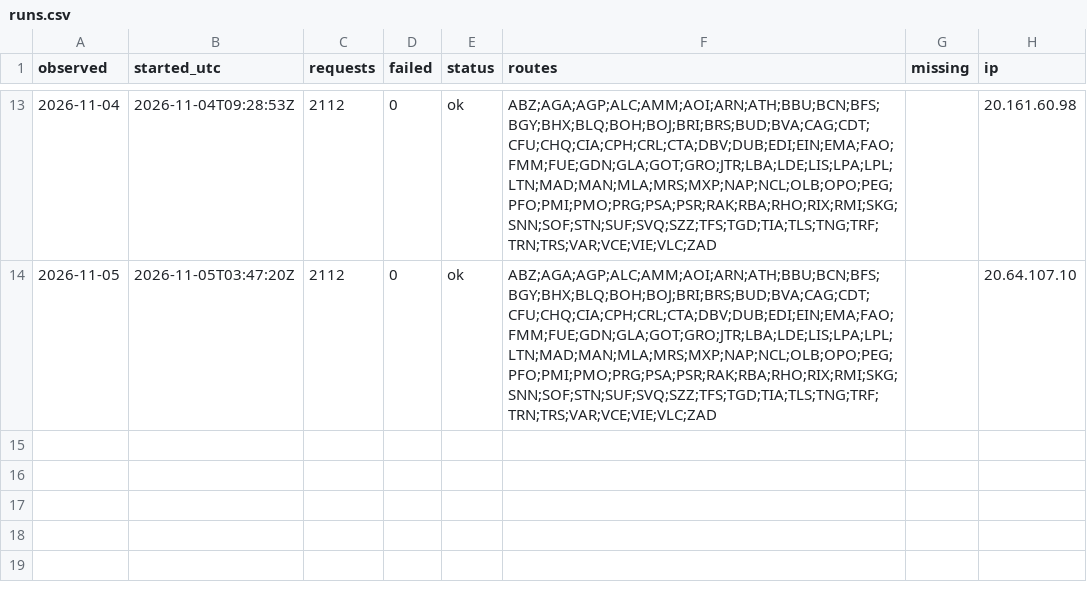
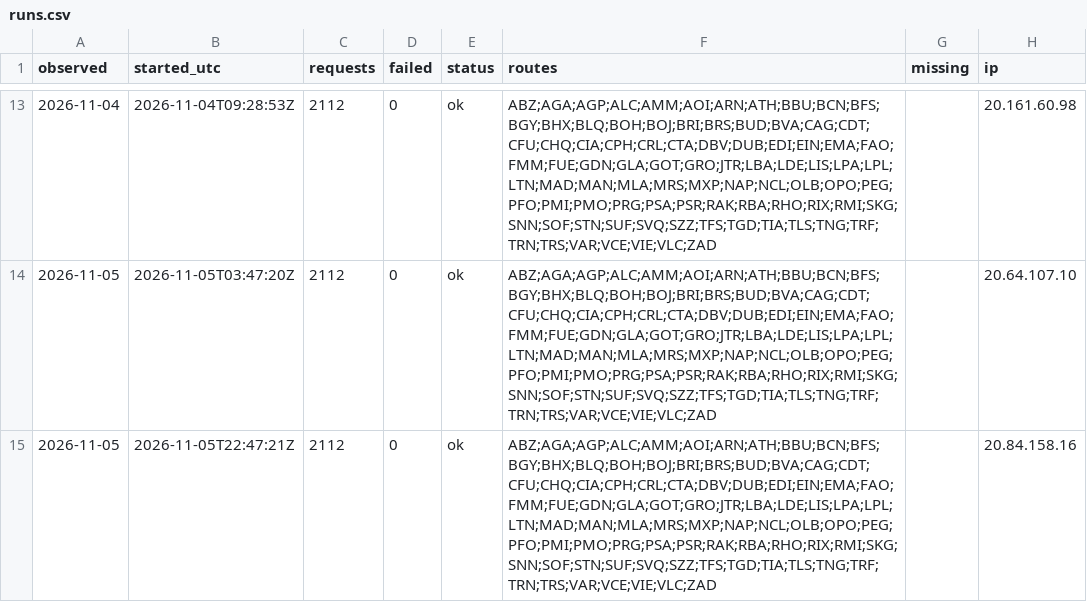
Before and after one commit to areqq/lcj-fares, a CSV file: data/KRK/runs.csv, drawn as a sheet; only a part is shown, gaps mark what is left out.

```diff
--- a/data/KRK/runs.csv
+++ b/data/KRK/runs.csv
@@ -14 +14,2 @@ observed,started_utc,requests,failed,status,routes,missing,ip
 2026-11-05,2026-11-05T03:47:20Z,2112,0,ok,ABZ;AGA;AGP;ALC;AMM;AOI;ARN;ATH;BBU;BCN;BFS;BGY;BHX;BLQ;BOH;BOJ;BRI;BRS;BUD;BVA;CAG;CDT;CFU;CHQ;CIA;CPH;CRL;CTA;DBV;DUB;EDI;EIN;EMA;FAO;FMM;FUE;GDN;GLA;GOT;GRO;JTR;LBA;LDE;LIS;LPA;LPL;LTN;MAD;MAN;MLA;MRS;MXP;NAP;NCL;OLB;OPO;PEG;PFO;PMI;PMO;PRG;PSA;PSR;RAK;RBA;RHO;RIX;RMI;SKG;SNN;SOF;STN;SUF;SVQ;SZZ;TFS;TGD;TIA;TLS;TNG;TRF;TRN;TRS;VAR;VCE;VIE;VLC;ZAD,,20.64.107.10
+2026-11-05,2026-11-05T22:47:21Z,2112,0,ok,ABZ;AGA;AGP;ALC;AMM;AOI;ARN;ATH;BBU;BCN;BFS;BGY;BHX;BLQ;BOH;BOJ;BRI;BRS;BUD;BVA;CAG;CDT;CFU;CHQ;CIA;CPH;CRL;CTA;DBV;DUB;EDI;EIN;EMA;FAO;FMM;FUE;GDN;GLA;GOT;GRO;JTR;LBA;LDE;LIS;LPA;LPL;LTN;MAD;MAN;MLA;MRS;MXP;NAP;NCL;OLB;OPO;PEG;PFO;PMI;PMO;PRG;PSA;PSR;RAK;RBA;RHO;RIX;RMI;SKG;SNN;SOF;STN;SUF;SVQ;SZZ;TFS;TGD;TIA;TLS;TNG;TRF;TRN;TRS;VAR;VCE;VIE;VLC;ZAD,,20.84.158.16
```
Also changed, not shown: 1 other file.
